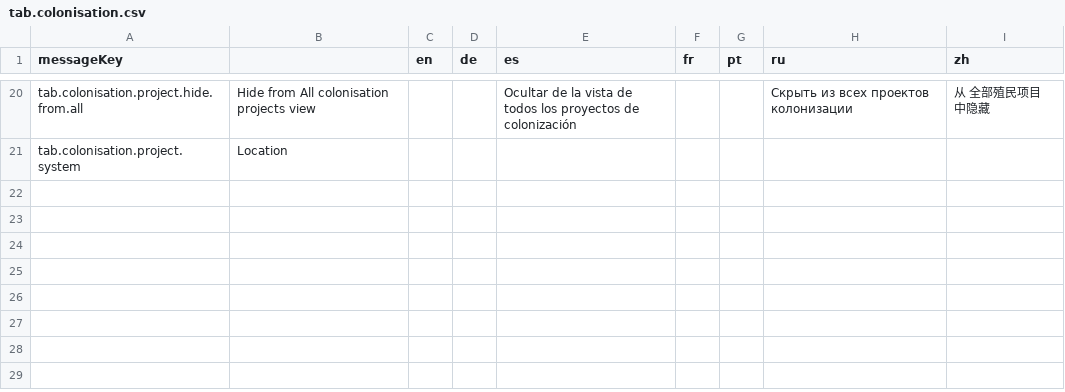
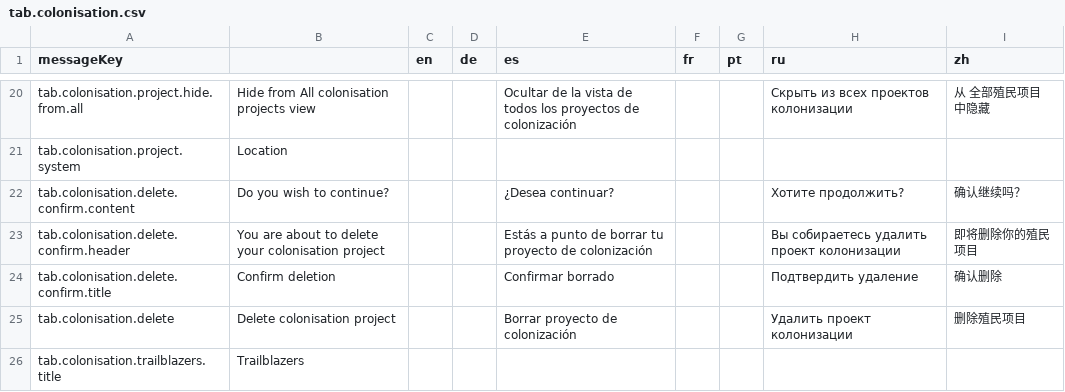
Before and after one commit to jixxed/ed-odyssey-materials-helper, a CSV file: application/src/main/resources/locale/tab.colonisation.csv, drawn as a sheet; only a part is shown, gaps mark what is left out.

```diff
--- a/application/src/main/resources/locale/tab.colonisation.csv
+++ b/application/src/main/resources/locale/tab.colonisation.csv
@@ -21 +21,6 @@
 "tab.colonisation.project.system","Location","","","","","","",""
+"tab.colonisation.delete.confirm.content","Do you wish to continue?","","","¿Desea continuar?","","","Хотите продолжить?","确认继续吗？"
+"tab.colonisation.delete.confirm.header","You are about to delete your colonisation project","","","Estás a punto de borrar tu proyecto de colonización","","","Вы собираетесь удалить проект колонизации","即将删除你的殖民项目"
+"tab.colonisation.delete.confirm.title","Confirm deletion","","","Confirmar borrado","","","Подтвердить удаление","确认删除"
+"tab.colonisation.delete","Delete colonisation project","","","Borrar proyecto de colonización","","","Удалить проект колонизации","删除殖民项目"
+"tab.colonisation.trailblazers.title","Trailblazers","","","","","","",""
```
Also changed, not shown: application/src/main/resources/locale/tab.wishlist.csv, 9 other files.
